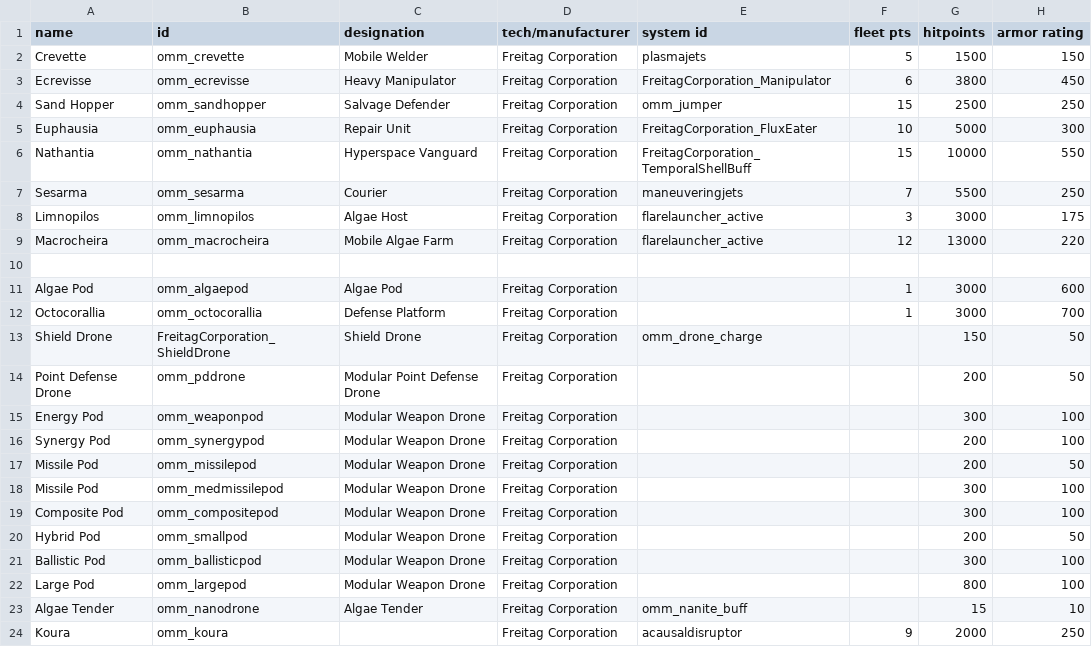
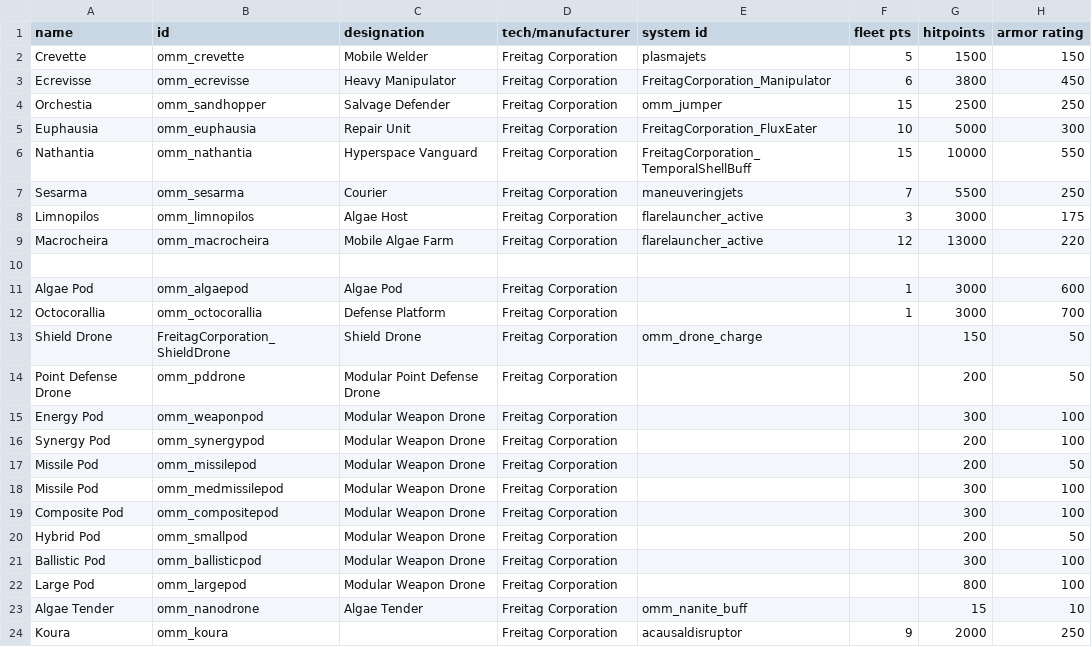
Before and after one commit to Tecrys/OrbitalManipilation-Maintenance, a CSV file: data/hulls/ship_data.csv, drawn as a sheet; only a part is shown; the diff names each change by its address in the sheet, - before the commit and + after, or states it on an @@ line.

Commit message:
feat: changed Sand Hopper to Orchestia

```diff
--- a/data/hulls/ship_data.csv
+++ b/data/hulls/ship_data.csv
-A4 (name): Sand Hopper
+A4 (name): Orchestia
```
